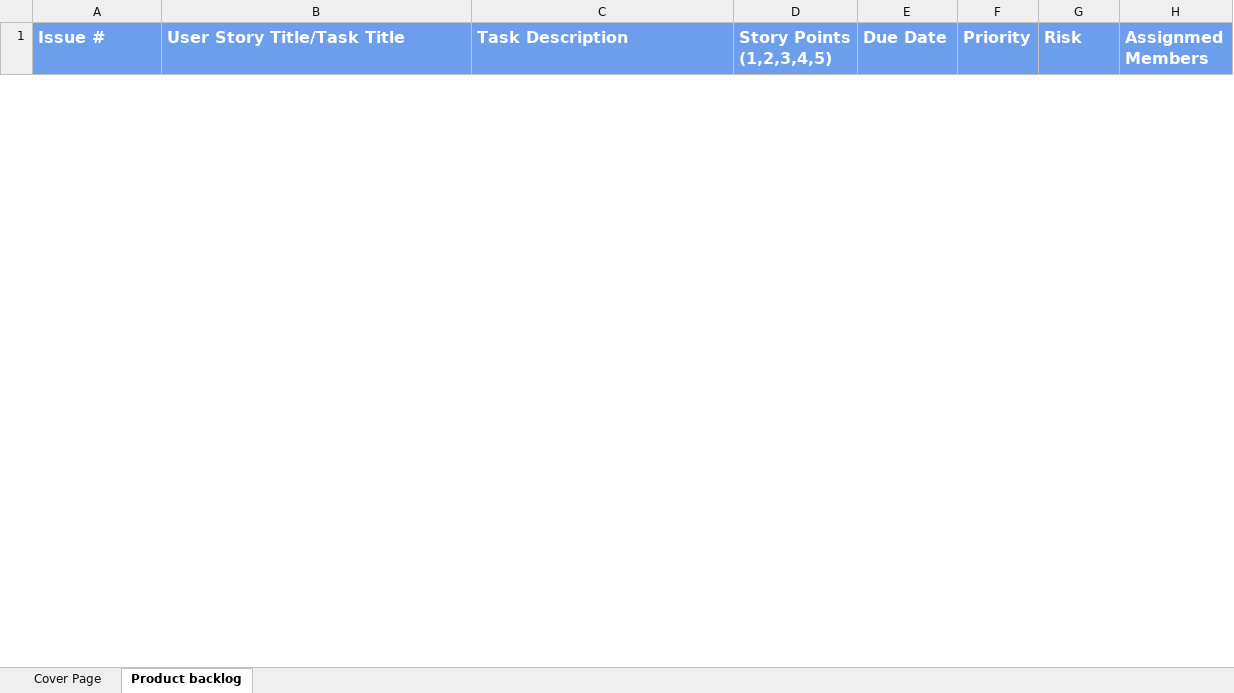
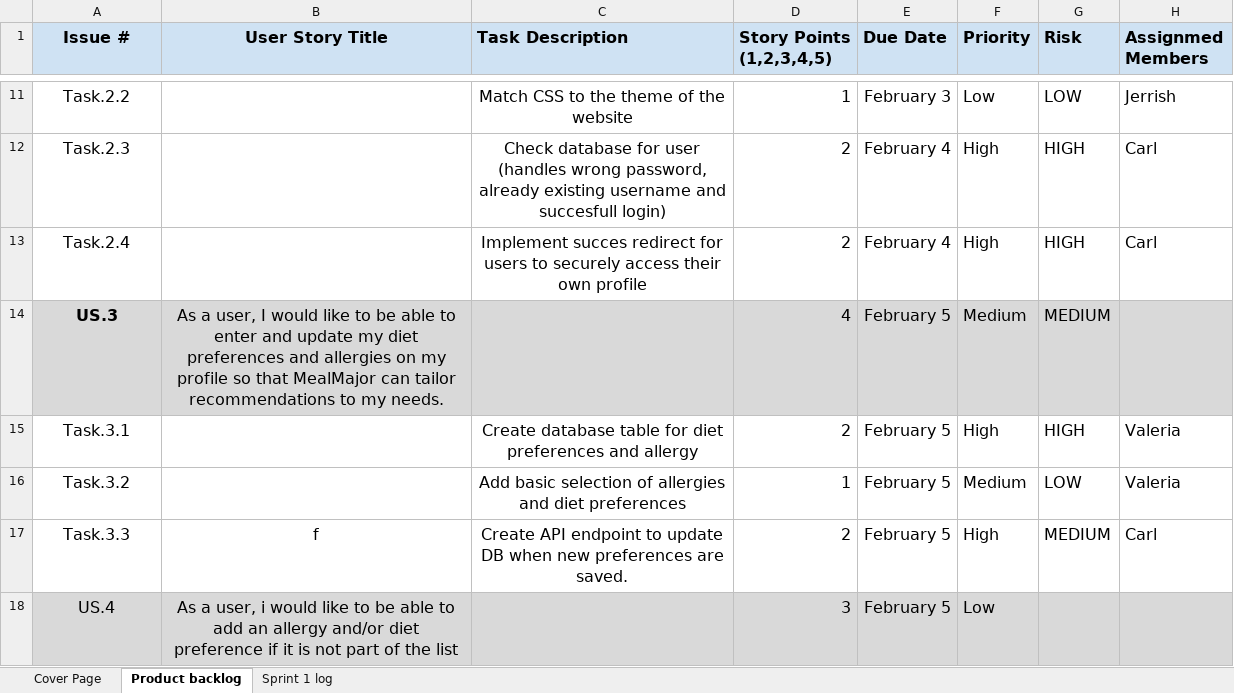
Before and after one commit to caco360/The-Cooler-Group-SOEN341_Project_W26-, an Excel workbook: Sprint1/Product backlog.xlsx, sheet Product backlog, drawn as a sheet; only a part is shown, gaps mark what is left out; values as stored, in another font and other column widths than the file's, no borders; the diff covers the shown part only; the diff names each change by its address in the sheet, - before the commit and + after, or states it on an @@ line.

Commit message:
Placed meeting minutes in separate files and named in the correct style and updated the product backlog

```diff
--- a/Sprint1/Product backlog.xlsx (sheet Product backlog)
+++ b/Sprint1/Product backlog.xlsx (sheet Product backlog)
+sheet tab: Sprint 1 log
@@ A1:H1 fill: #6D9EEB → #CFE2F3, text colour: #FFFFFF → black @@
-A1:B1 alignment: left
+A1:B1 alignment: center
-B1: User Story Title/Task Title
+B1: User Story Title
+row 11: Task.2.2 |  | Match CSS to the theme of the website | 1 | February 3 | Low | LOW | Jerrish
+row 12: Task.2.3 |  | Check database for user (handles wrong password, already existing username and succesfull login) | 2 | February 4 | High | HIGH | Carl
+row 13: Task.2.4 |  | Implement succes redirect for users to securely access their own profile | 2 | February 4 | High | HIGH | Carl
+row 14: US.3 | As a user, I would like to be able to enter and update my diet preferences and allergies on my profile so that MealMajor can tailor recommendations to my needs. |  | 4 | February 5 | Medium | MEDIUM
+row 15: Task.3.1 |  | Create database table for diet preferences and allergy | 2 | February 5 | High | HIGH | Valeria
+row 16: Task.3.2 |  | Add basic selection of allergies and diet preferences | 1 | February 5 | Medium | LOW | Valeria
+row 17: Task.3.3 | f | Create API endpoint to update DB when new preferences are saved. | 2 | February 5 | High | MEDIUM | Carl
+row 18: US.4 | As a user, i would like to be able to add an allergy and/or diet preference if it is not part of the list |  | 3 | February 5 | Low
```
Also changed, not shown: 17 added rows and 7 removed rows elsewhere in this sheet, 5 other files.
